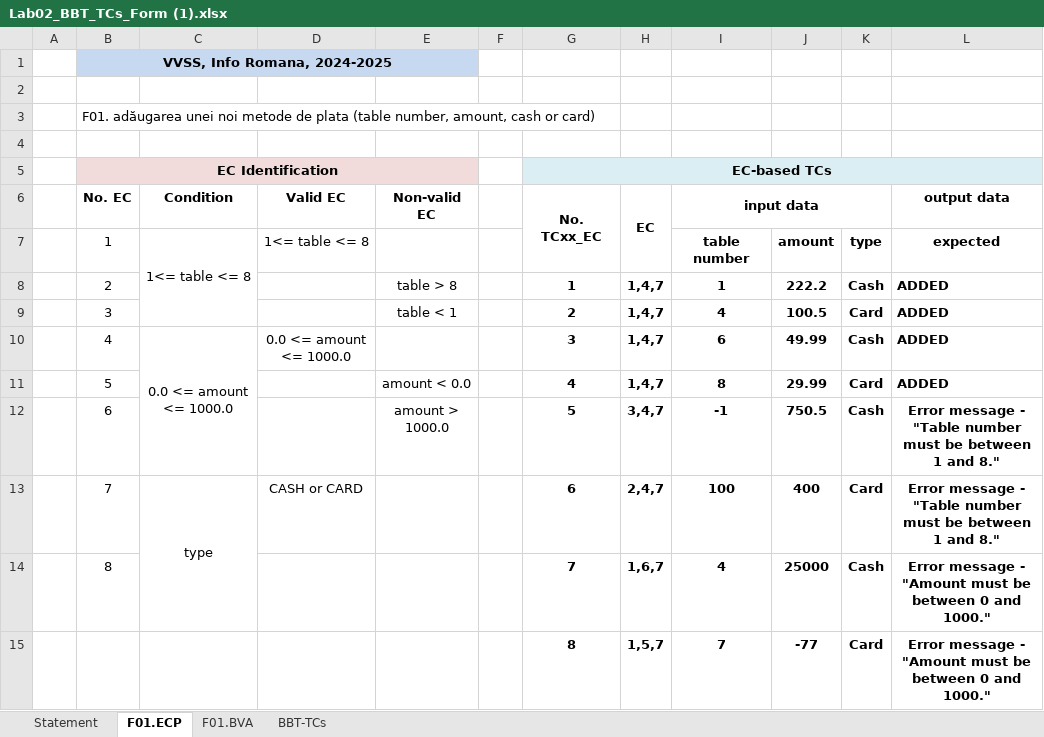
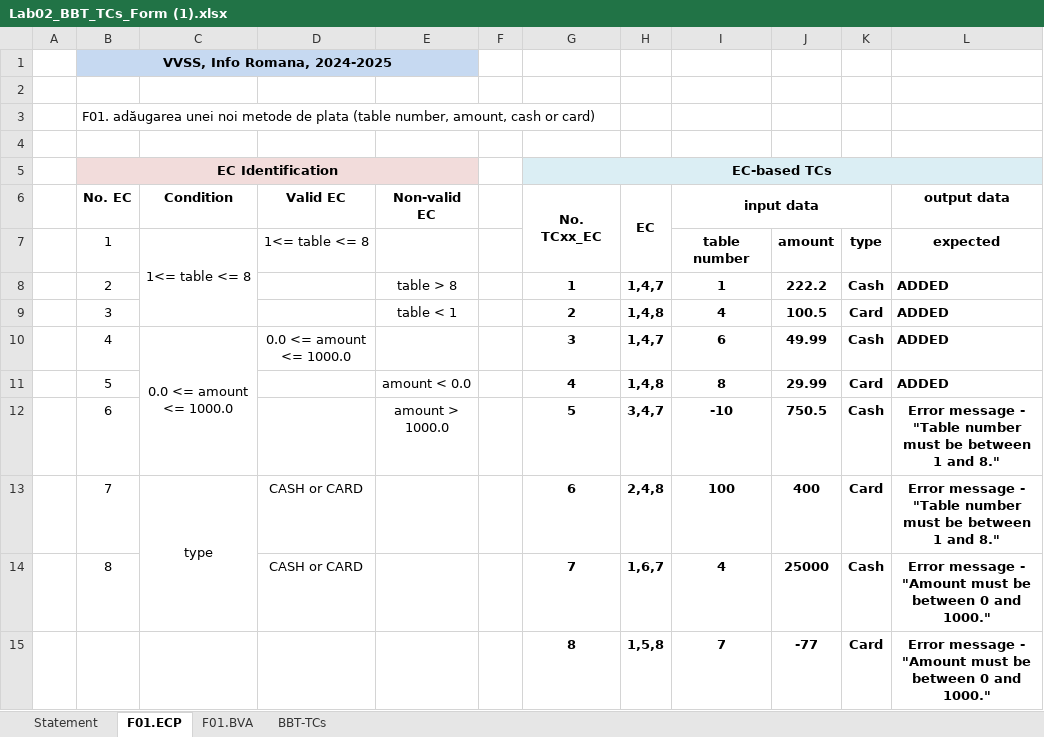
Before and after one commit to DanAndrei1/Echipa_VVSS, an Excel workbook: Docs/Lab02/Lab02_BBT_TCs_Form (1).xlsx, sheet F01.ECP, drawn as a sheet; values as stored, in another font and other column widths than the file's, no borders; the diff names each change by its address in the sheet, - before the commit and + after, or states it on an @@ line.

```diff
--- a/Docs/Lab02/Lab02_BBT_TCs_Form (1).xlsx (sheet F01.ECP)
+++ b/Docs/Lab02/Lab02_BBT_TCs_Form (1).xlsx (sheet F01.ECP)
-H9 (EC): 1,4,7
+H9 (EC): 1,4,8
-H11 (EC): 1,4,7
+H11 (EC): 1,4,8
-I12 (input data): -1
+I12 (input data): -10
-H13 (EC): 2,4,7
+H13 (EC): 2,4,8
-D14 (Valid EC): (empty)
+D14 (Valid EC): CASH or CARD
-H15 (EC): 1,5,7
+H15 (EC): 1,5,8
```
Also changed, not shown: sheet BBT-TCs, 6 other files.
